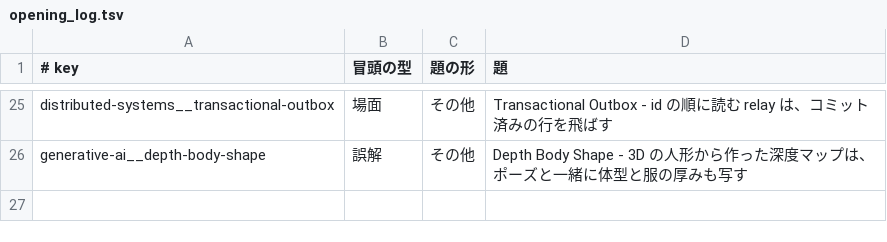
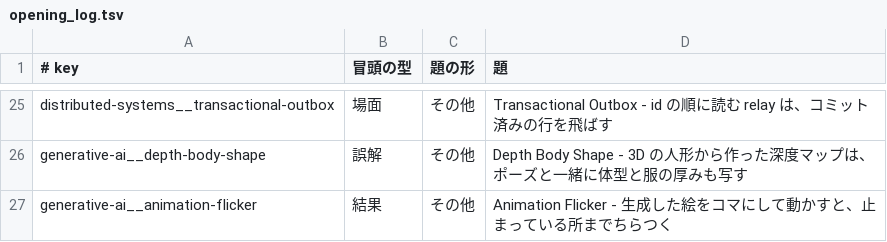
Before and after one commit to nao1215/debimate, a TSV file: notes-quality/opening_log.tsv, drawn as a sheet; only a part is shown, gaps mark what is left out; the diff names each change by its address in the sheet, - before the commit and + after, or states it on an @@ line.

```diff
--- a/notes-quality/opening_log.tsv
+++ b/notes-quality/opening_log.tsv
+row 27: generative-ai__animation-flicker | 結果 | その他 | Animation Flicker - 生成した絵をコマにして動かすと、止まっている所までちらつく
```
Also changed, not shown: 29 other files.
